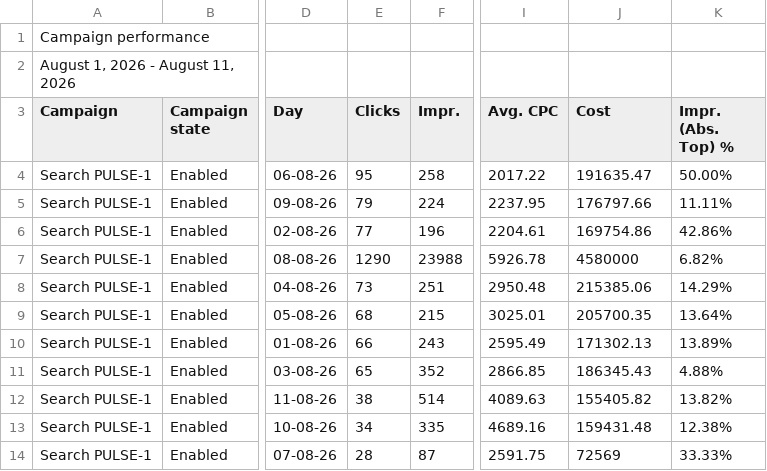
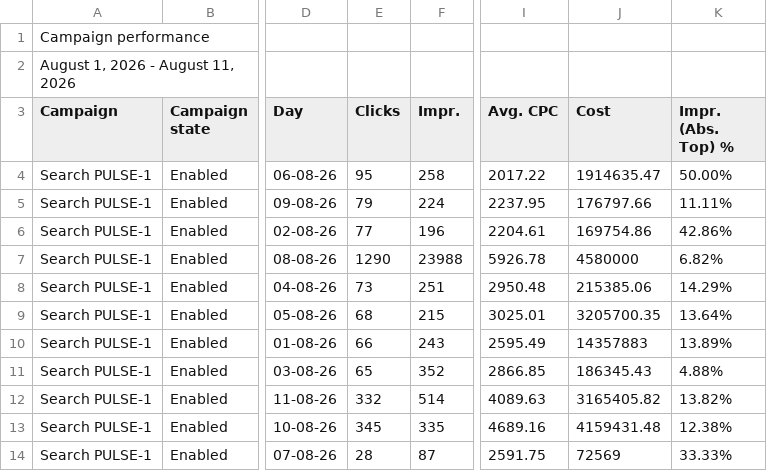
Before and after one commit to pulsegym-abie/ads-davina-sheets, a CSV file: back/storage/app/ads/2026-08/Campaign performance agustus.csv, drawn as a sheet; only a part is shown, gaps mark what is left out; the diff names each change by its address in the sheet, - before the commit and + after, or states it on an @@ line.

Commit message:
baru format-r

```diff
--- a/back/storage/app/ads/2026-08/Campaign performance agustus.csv
+++ b/back/storage/app/ads/2026-08/Campaign performance agustus.csv
-J4 (Cost): 191635.47
+J4 (Cost): 1914635.47
-J9 (Cost): 205700.35
+J9 (Cost): 3205700.35
-J10 (Cost): 171302.13
+J10 (Cost): 14357883
-E12 (Clicks): 38
+E12 (Clicks): 332
-J12 (Cost): 155405.82
+J12 (Cost): 3165405.82
-E13 (Clicks): 34
+E13 (Clicks): 345
-J13 (Cost): 159431.48
+J13 (Cost): 4159431.48
```
